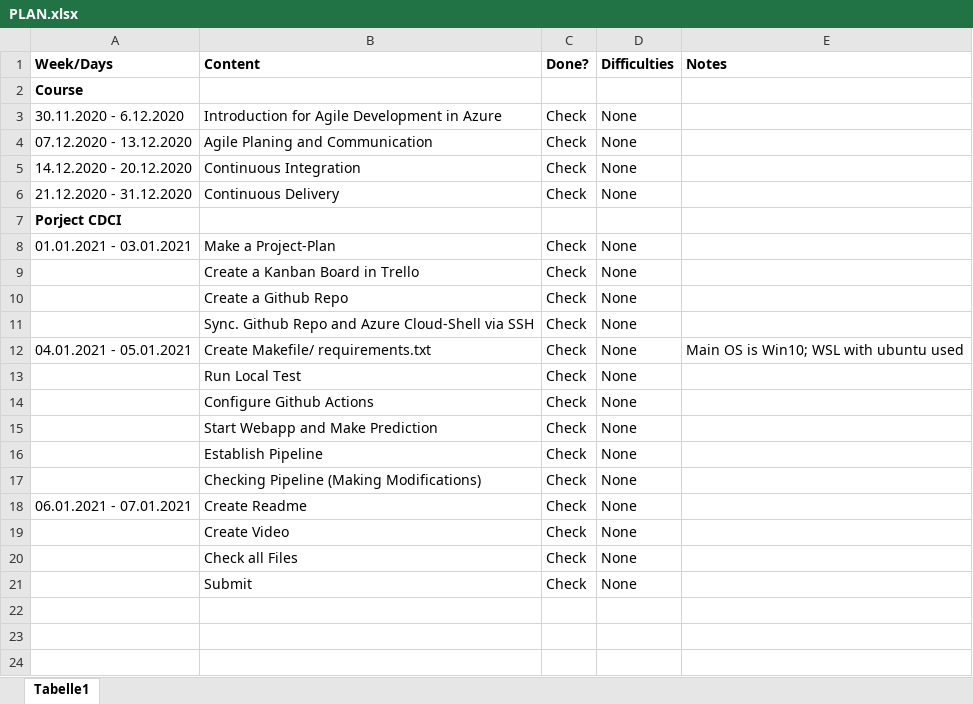
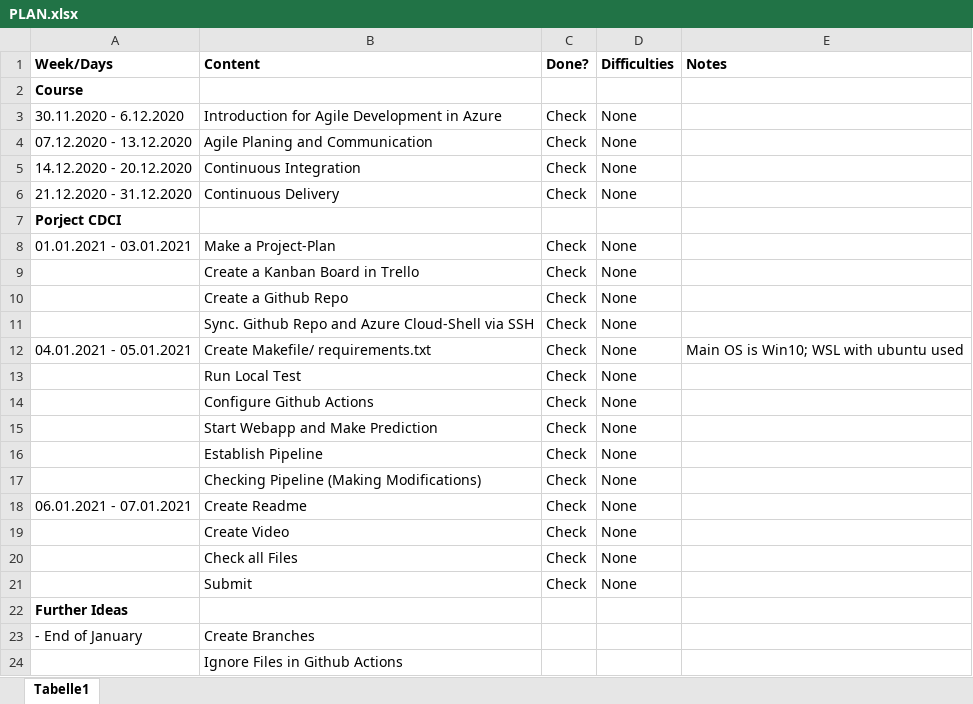
Before and after one commit to AshrafIb/CICD_PIPELINE, an Excel workbook: PLAN.xlsx, sheet Tabelle1, drawn as a sheet; values as stored, in another font and other column widths than the file's, no borders; the diff names each change by its address in the sheet, - before the commit and + after, or states it on an @@ line.

```diff
--- a/PLAN.xlsx (sheet Tabelle1)
+++ b/PLAN.xlsx (sheet Tabelle1)
+row 22: Further Ideas
+row 23: - End of January | Create Branches
+row 24:  | Ignore Files in Github Actions
```
Also changed, not shown: 13 other files.
